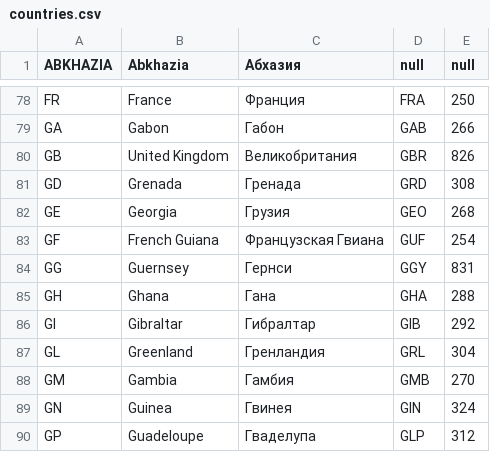
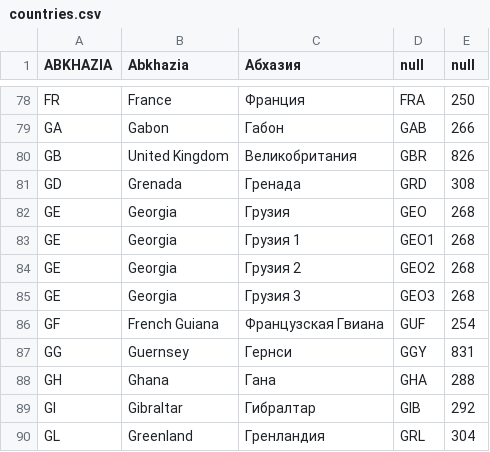
Before and after one commit to Ant-VAV/batumi2018, a CSV file: countries.csv, drawn as a sheet; only a part is shown, gaps mark what is left out; the shorter side is filled out with more unchanged rows; the diff names each change by its address in the sheet, - before the commit and + after, or states it on an @@ line.

```diff
--- a/countries.csv
+++ b/countries.csv
+row 83: GE | Georgia | Грузия 1 | GEO1 | 268
+row 84: GE | Georgia | Грузия 2 | GEO2 | 268
+row 85: GE | Georgia | Грузия 3 | GEO3 | 268
```
Also changed, not shown: 4 other files.
